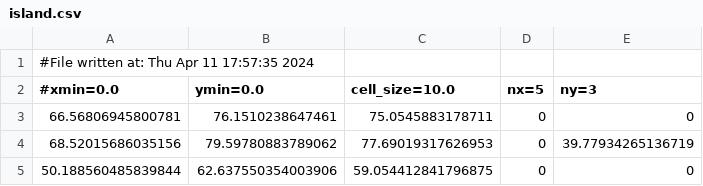
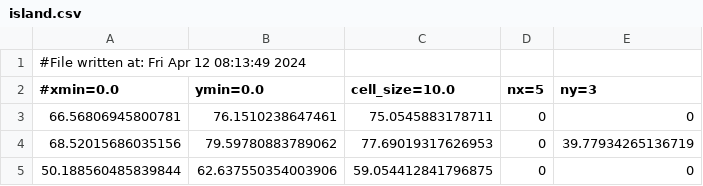
Before and after one commit to csiro-risk-assessment/mozzie, a CSV file: primers/island.csv, drawn as a sheet.

Commit message:
island done

```diff
--- a/primers/island.csv
+++ b/primers/island.csv
@@ -1,2 +1,2 @@
-#File written at: Thu Apr 11 17:57:35 2024
+#File written at: Fri Apr 12 08:13:49 2024
 #xmin=0.0,ymin=0.0,cell_size=10.0,nx=5,ny=3
```
Also changed, not shown: 2 other files.
